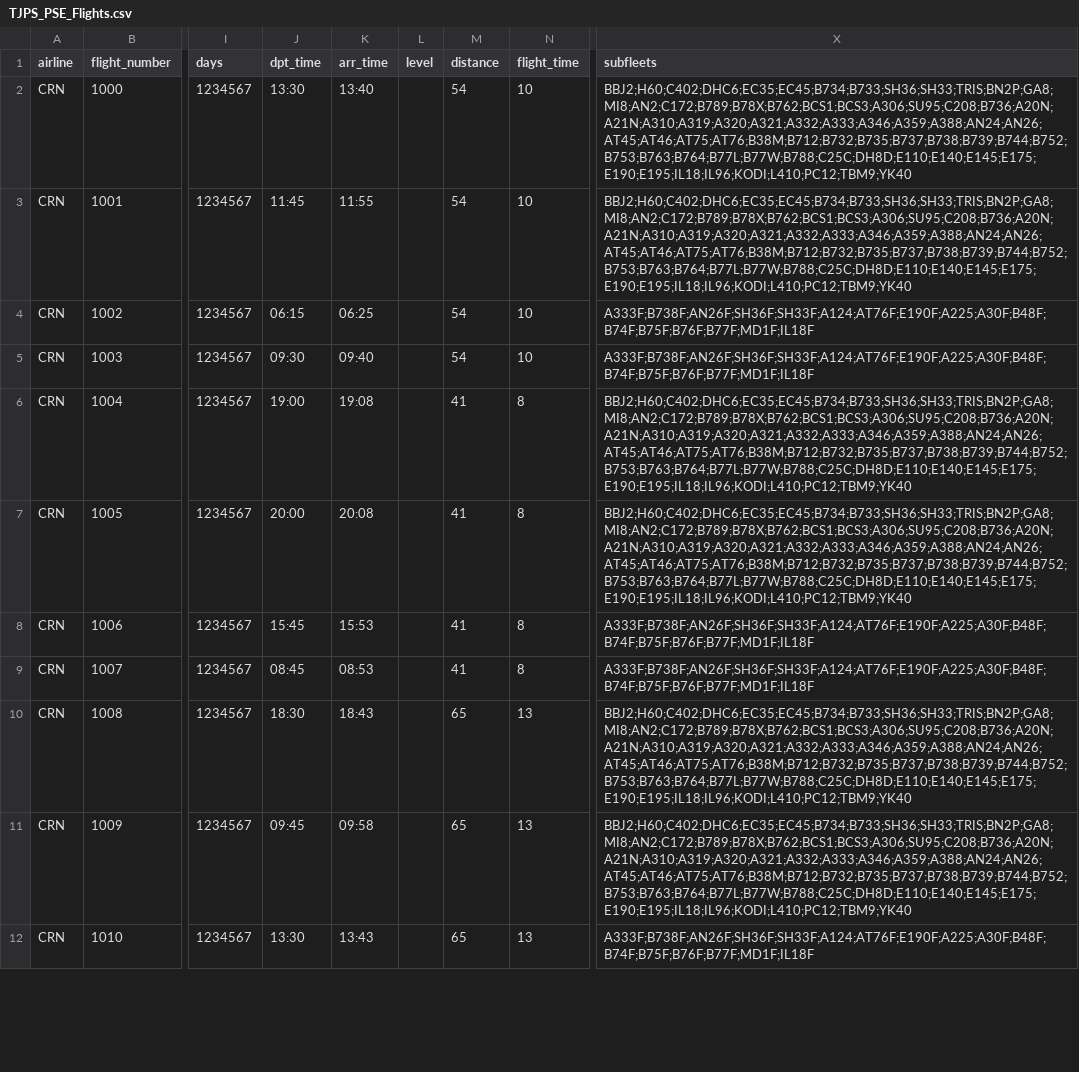
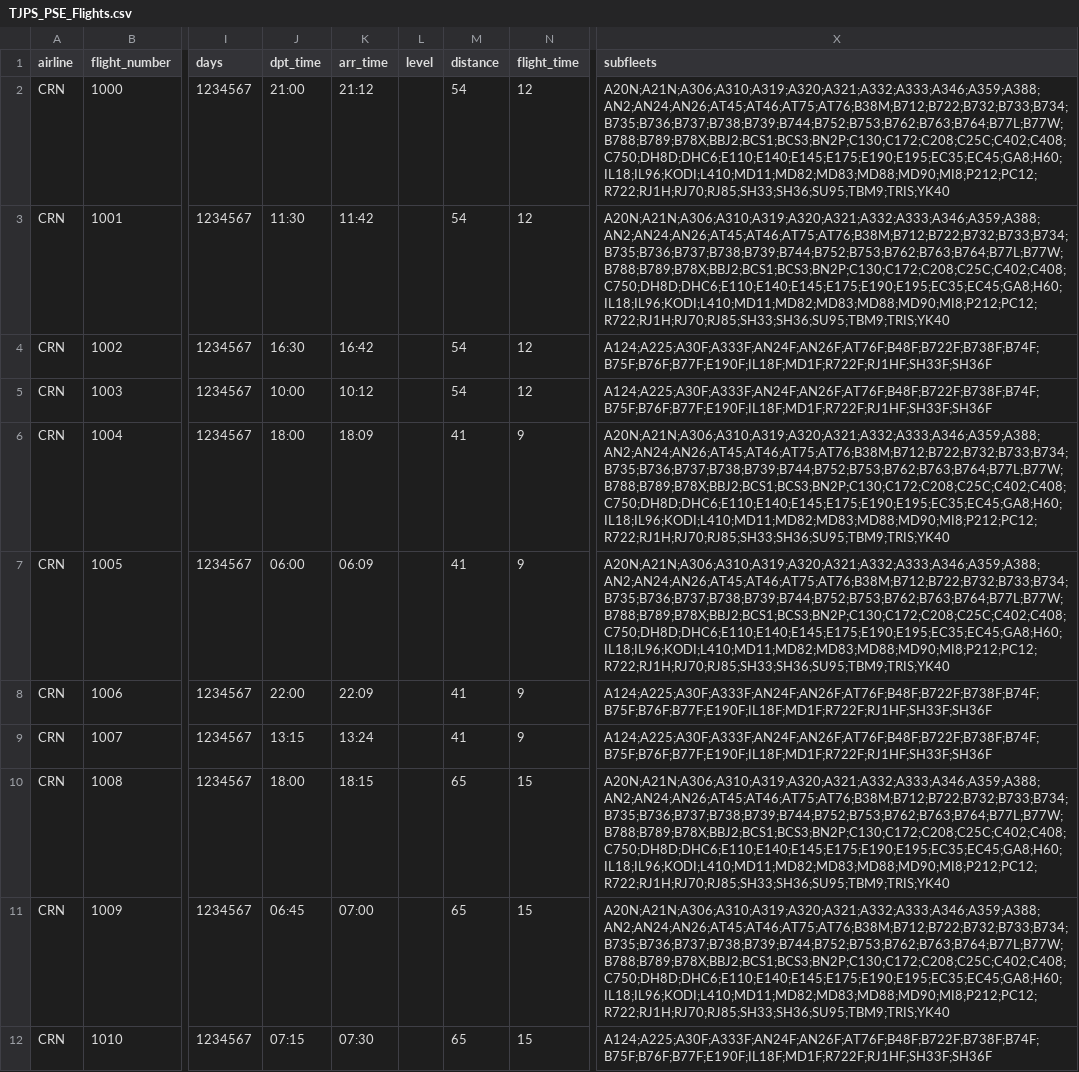
Before and after one commit to aerocaribbeanva/phpvms-utilities, a CSV file: flights-generator/TJPS_PSE/TJPS_PSE_Flights.csv, drawn as a sheet; only a part is shown, gaps mark what is left out; the diff covers the shown part only; the diff names each change by its address in the sheet, - before the commit and + after, or states it on an @@ line.

```diff
--- a/flights-generator/TJPS_PSE/TJPS_PSE_Flights.csv
+++ b/flights-generator/TJPS_PSE/TJPS_PSE_Flights.csv
-J2 (dpt_time): 13:30
+J2 (dpt_time): 21:00
-K2 (arr_time): 13:40
+K2 (arr_time): 21:12
-N2:N5 (flight_time): 10
+N2:N5 (flight_time): 12
-X2:X3 (subfleets): BBJ2;H60;C402;DHC6;EC35;EC45;B734;B733;SH36;SH33;TRIS;BN2P;GA8;MI8;AN2;C172;B789;B78X;B762;BCS1;BCS3;A306;SU95;C208;B736;A20N;A21N;A310;A319;A320;A321;A332;A333;A346;A359;A388;AN24;AN26;AT45;AT46;AT75;AT76;B38M;B712;B732;B735;B737;B738;B739;B744;B752;B753;B763;B764;B77L;B77W;B788;C25C;DH8D;E110;E140;E145;E175;E190;E195;IL18;IL96;KODI;L410;PC12;TBM9;YK40
+X2:X3 (subfleets): A20N;A21N;A306;A310;A319;A320;A321;A332;A333;A346;A359;A388;AN2;AN24;AN26;AT45;AT46;AT75;AT76;B38M;B712;B722;B732;B733;B734;B735;B736;B737;B738;B739;B744;B752;B753;B762;B763;B764;B77L;B77W;B788;B789;B78X;BBJ2;BCS1;BCS3;BN2P;C130;C172;C208;C25C;C402;C408;C750;DH8D;DHC6;E110;E140;E145;E175;E190;E195;EC35;EC45;GA8;H60;IL18;IL96;KODI;L410;MD11;MD82;MD83;MD88;MD90;MI8;P212;PC12;R722;RJ1H;RJ70;RJ85;SH33;SH36;SU95;TBM9;TRIS;YK40
-J3 (dpt_time): 11:45
+J3 (dpt_time): 11:30
-K3 (arr_time): 11:55
+K3 (arr_time): 11:42
-J4 (dpt_time): 06:15
+J4 (dpt_time): 16:30
-K4 (arr_time): 06:25
+K4 (arr_time): 16:42
-X4:X5 (subfleets): A333F;B738F;AN26F;SH36F;SH33F;A124;AT76F;E190F;A225;A30F;B48F;B74F;B75F;B76F;B77F;MD1F;IL18F
+X4:X5 (subfleets): A124;A225;A30F;A333F;AN24F;AN26F;AT76F;B48F;B722F;B738F;B74F;B75F;B76F;B77F;E190F;IL18F;MD1F;R722F;RJ1HF;SH33F;SH36F
-J5 (dpt_time): 09:30
+J5 (dpt_time): 10:00
-K5 (arr_time): 09:40
+K5 (arr_time): 10:12
-J6 (dpt_time): 19:00
+J6 (dpt_time): 18:00
-K6 (arr_time): 19:08
+K6 (arr_time): 18:09
-N6:N9 (flight_time): 8
+N6:N9 (flight_time): 9
-X6:X7 (subfleets): BBJ2;H60;C402;DHC6;EC35;EC45;B734;B733;SH36;SH33;TRIS;BN2P;GA8;MI8;AN2;C172;B789;B78X;B762;BCS1;BCS3;A306;SU95;C208;B736;A20N;A21N;A310;A319;A320;A321;A332;A333;A346;A359;A388;AN24;AN26;AT45;AT46;AT75;AT76;B38M;B712;B732;B735;B737;B738;B739;B744;B752;B753;B763;B764;B77L;B77W;B788;C25C;DH8D;E110;E140;E145;E175;E190;E195;IL18;IL96;KODI;L410;PC12;TBM9;YK40
+X6:X7 (subfleets): A20N;A21N;A306;A310;A319;A320;A321;A332;A333;A346;A359;A388;AN2;AN24;AN26;AT45;AT46;AT75;AT76;B38M;B712;B722;B732;B733;B734;B735;B736;B737;B738;B739;B744;B752;B753;B762;B763;B764;B77L;B77W;B788;B789;B78X;BBJ2;BCS1;BCS3;BN2P;C130;C172;C208;C25C;C402;C408;C750;DH8D;DHC6;E110;E140;E145;E175;E190;E195;EC35;EC45;GA8;H60;IL18;IL96;KODI;L410;MD11;MD82;MD83;MD88;MD90;MI8;P212;PC12;R722;RJ1H;RJ70;RJ85;SH33;SH36;SU95;TBM9;TRIS;YK40
-J7 (dpt_time): 20:00
+J7 (dpt_time): 06:00
-K7 (arr_time): 20:08
+K7 (arr_time): 06:09
-J8 (dpt_time): 15:45
+J8 (dpt_time): 22:00
-K8 (arr_time): 15:53
+K8 (arr_time): 22:09
-X8:X9 (subfleets): A333F;B738F;AN26F;SH36F;SH33F;A124;AT76F;E190F;A225;A30F;B48F;B74F;B75F;B76F;B77F;MD1F;IL18F
+X8:X9 (subfleets): A124;A225;A30F;A333F;AN24F;AN26F;AT76F;B48F;B722F;B738F;B74F;B75F;B76F;B77F;E190F;IL18F;MD1F;R722F;RJ1HF;SH33F;SH36F
-J9 (dpt_time): 08:45
+J9 (dpt_time): 13:15
-K9 (arr_time): 08:53
+K9 (arr_time): 13:24
-J10 (dpt_time): 18:30
+J10 (dpt_time): 18:00
-K10 (arr_time): 18:43
+K10 (arr_time): 18:15
-N10:N12 (flight_time): 13
+N10:N12 (flight_time): 15
-X10:X11 (subfleets): BBJ2;H60;C402;DHC6;EC35;EC45;B734;B733;SH36;SH33;TRIS;BN2P;GA8;MI8;AN2;C172;B789;B78X;B762;BCS1;BCS3;A306;SU95;C208;B736;A20N;A21N;A310;A319;A320;A321;A332;A333;A346;A359;A388;AN24;AN26;AT45;AT46;AT75;AT76;B38M;B712;B732;B735;B737;B738;B739;B744;B752;B753;B763;B764;B77L;B77W;B788;C25C;DH8D;E110;E140;E145;E175;E190;E195;IL18;IL96;KODI;L410;PC12;TBM9;YK40
+X10:X11 (subfleets): A20N;A21N;A306;A310;A319;A320;A321;A332;A333;A346;A359;A388;AN2;AN24;AN26;AT45;AT46;AT75;AT76;B38M;B712;B722;B732;B733;B734;B735;B736;B737;B738;B739;B744;B752;B753;B762;B763;B764;B77L;B77W;B788;B789;B78X;BBJ2;BCS1;BCS3;BN2P;C130;C172;C208;C25C;C402;C408;C750;DH8D;DHC6;E110;E140;E145;E175;E190;E195;EC35;EC45;GA8;H60;IL18;IL96;KODI;L410;MD11;MD82;MD83;MD88;MD90;MI8;P212;PC12;R722;RJ1H;RJ70;RJ85;SH33;SH36;SU95;TBM9;TRIS;YK40
-J11 (dpt_time): 09:45
+J11 (dpt_time): 06:45
-K11 (arr_time): 09:58
+K11 (arr_time): 07:00
-J12 (dpt_time): 13:30
+J12 (dpt_time): 07:15
-K12 (arr_time): 13:43
+K12 (arr_time): 07:30
-X12 (subfleets): A333F;B738F;AN26F;SH36F;SH33F;A124;AT76F;E190F;A225;A30F;B48F;B74F;B75F;B76F;B77F;MD1F;IL18F
+X12 (subfleets): A124;A225;A30F;A333F;AN24F;AN26F;AT76F;B48F;B722F;B738F;B74F;B75F;B76F;B77F;E190F;IL18F;MD1F;R722F;RJ1HF;SH33F;SH36F
```
Also changed, not shown: 115 edited cells elsewhere in this file, flights-generator/TJBQ_BQN/TJBQ_BQN_Flights.csv, flights-generator/TJCP_CPX/TJCP_CPX_Flights.csv, 23 other files.
